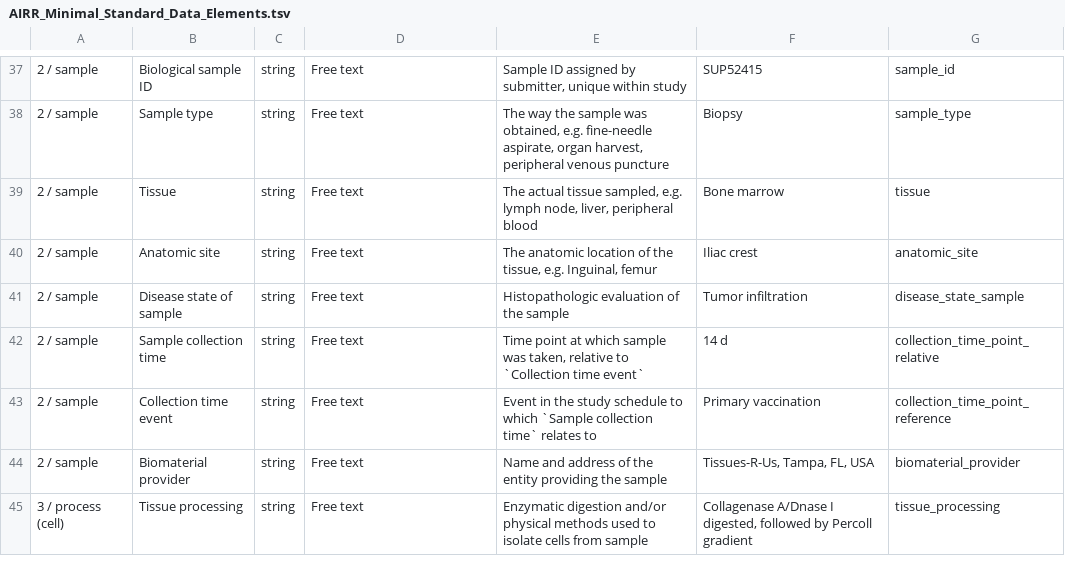
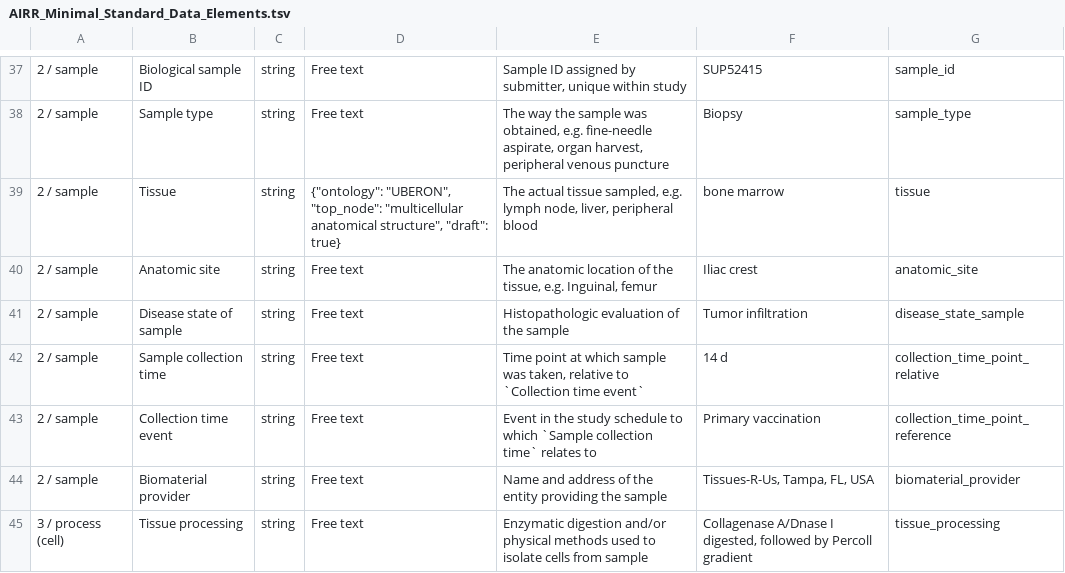
Before and after one commit to airr-community/airr-standards, a TSV file: AIRR_Minimal_Standard_Data_Elements.tsv, drawn as a sheet; only a part is shown, gaps mark what is left out; the diff names each change by its address in the sheet, - before the commit and + after, or states it on an @@ line.

Commit message:
Added ontology information for tissue

```diff
--- a/AIRR_Minimal_Standard_Data_Elements.tsv
+++ b/AIRR_Minimal_Standard_Data_Elements.tsv
-D39: Free text
+D39: {"ontology": "UBERON", "top_node": "multicellular anatomical structure", "draft": true}
-F39: Bone marrow
+F39: bone marrow
```
